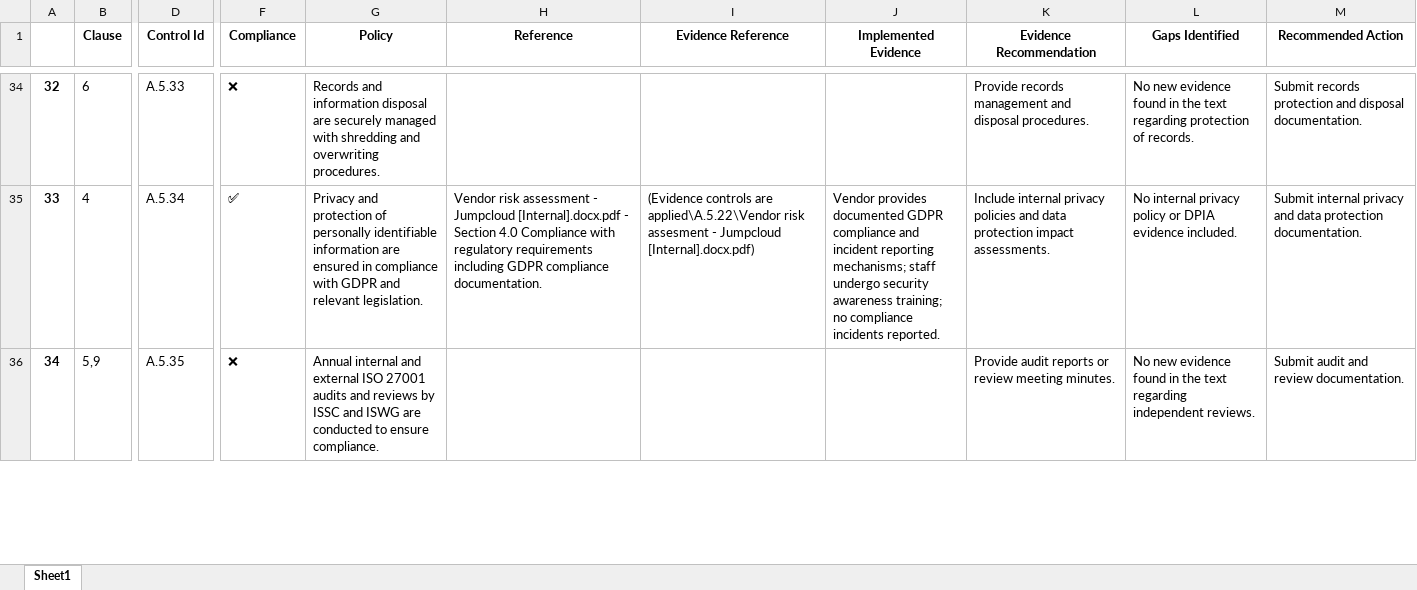
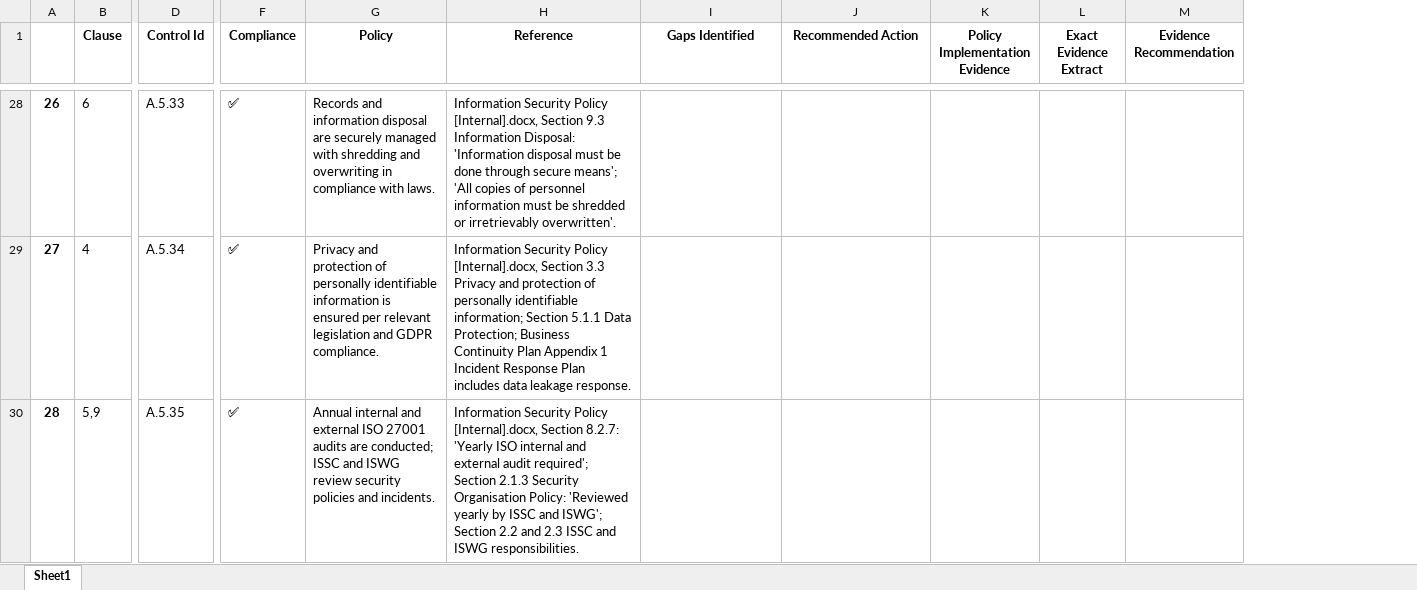
Before and after one commit to ZeeshanAhmed92/Document_Analyzer_Streamlit_App, an Excel workbook: result.xlsx, sheet Sheet1, drawn as a sheet; only a part is shown, gaps mark what is left out; values as stored, in another font and other column widths than the file's, no borders; removed rows and columns are numbered as before the commit, all else as after; the diff covers the shown part only; the diff names each change by its address in the sheet, - before the commit and + after, or states it on an @@ line.

Commit message:
Addition of Evidence column

```diff
--- a/result.xlsx (sheet Sheet1)
+++ b/result.xlsx (sheet Sheet1)
-column I (Evidence Reference), row 35: (Evidence controls are applied\A.5.22\Vendor risk assesment - Jumpcloud [Internal].docx.pdf)
-column J (Implemented Evidence), row 35: Vendor provides documented GDPR compliance and incident reporting mechanisms; staff undergo security awareness training; no compliance incidents reported.
-column K (Evidence Recommendation), rows 34-36: Provide records management and disposal procedures. | Include internal privacy policies and data protection impact assessments. | Provide audit reports or review meeting minutes.
+column K (Policy Implementation Evidence), empty
+column L (Exact Evidence Extract), empty
+column M (Evidence Recommendation), empty
@@ column A renumbered between rows 3 and 87 @@
-F28 (Compliance): ❌
+F28 (Compliance): ✅
-G28 (Policy): …and overwriting procedures.
+G28 (Policy): …and overwriting in compliance with laws.
-H28 (Reference): (empty)
+H28 (Reference): Information Security Policy [Internal].docx, Section 9.3 Information Disposal: 'Information disposal must be done through secure means'; 'All copies of personnel information must be shredded or irretrievably overwritten'.
-I28 (Gaps Identified): No new evidence found in the text regarding protection of records.
+I28 (Gaps Identified): (empty)
-J28 (Recommended Action): Submit records protection and disposal documentation.
+J28 (Recommended Action): (empty)
-G29 (Policy): …identifiable information are ensured in compliance with GDPR and relevant legislation.
+G29 (Policy): …identifiable information is ensured per relevant legislation and GDPR compliance.
-H29 (Reference): Vendor risk assessment - Jumpcloud [Internal].docx.pdf - Section 4.0 Compliance with regulatory requirements including GDPR compliance documentation.
+H29 (Reference): Information Security Policy [Internal].docx, Section 3.3 Privacy and protection of personally identifiable information; Section 5.1.1 Data Protection; Business Continuity Plan Appendix 1 Incident Response Plan includes data leakage response.
-I29 (Gaps Identified): No internal privacy policy or DPIA evidence included.
+I29 (Gaps Identified): (empty)
-J29 (Recommended Action): Submit internal privacy and data protection documentation.
+J29 (Recommended Action): (empty)
-F30 (Compliance): ❌
+F30 (Compliance): ✅
-G30 (Policy): …27001 audits and reviews by ISSC and ISWG are conducted to ensure compliance.
+G30 (Policy): …27001 audits are conducted; ISSC and ISWG review security policies and incidents.
-H30 (Reference): (empty)
+H30 (Reference): Information Security Policy [Internal].docx, Section 8.2.7: 'Yearly ISO internal and external audit required'; Section 2.1.3 Security Organisation Policy: 'Reviewed yearly by ISSC and ISWG'; Section 2.2 and 2.3 ISSC and ISWG responsibilities.
-I30 (Gaps Identified): No new evidence found in the text regarding independent reviews.
+I30 (Gaps Identified): (empty)
-J30 (Recommended Action): Submit audit and review documentation.
+J30 (Recommended Action): (empty)
```
Also changed, not shown: 21 added rows, 22 removed rows and 325 edited cells elsewhere in this sheet, 5 other files.
